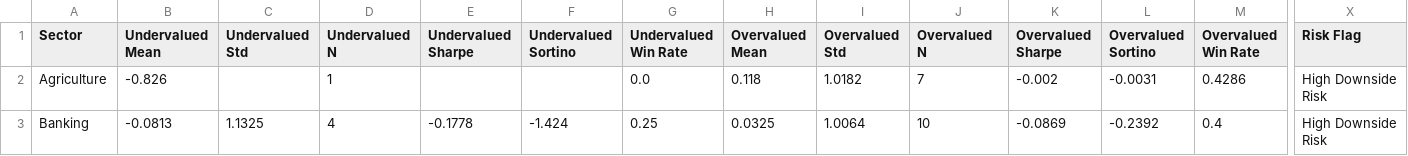
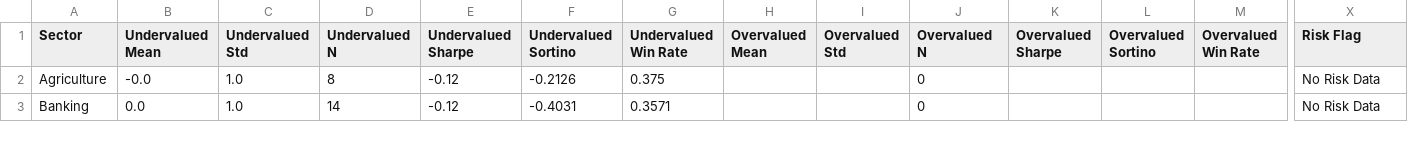
Before and after one commit to caleb402/Nairobi-Stock-Exchange-, a CSV file: sector_validation_results.csv, drawn as a sheet; only a part is shown, gaps mark what is left out; the diff covers the shown part only; the diff names each change by its address in the sheet, - before the commit and + after, or states it on an @@ line.

```diff
--- a/sector_validation_results.csv
+++ b/sector_validation_results.csv
-B2 (Undervalued Mean): -0.826
+B2 (Undervalued Mean): -0.0
-C2 (Undervalued Std): (empty)
+C2 (Undervalued Std): 1.0
-D2 (Undervalued N): 1
+D2 (Undervalued N): 8
-E2 (Undervalued Sharpe): (empty)
+E2 (Undervalued Sharpe): -0.12
-F2 (Undervalued Sortino): (empty)
+F2 (Undervalued Sortino): -0.2126
-G2 (Undervalued Win Rate): 0.0
+G2 (Undervalued Win Rate): 0.375
-H2 (Overvalued Mean): 0.118
+H2 (Overvalued Mean): (empty)
-I2 (Overvalued Std): 1.0182
+I2 (Overvalued Std): (empty)
-J2 (Overvalued N): 7
+J2 (Overvalued N): 0
-K2 (Overvalued Sharpe): -0.002
+K2 (Overvalued Sharpe): (empty)
-L2 (Overvalued Sortino): -0.0031
+L2 (Overvalued Sortino): (empty)
-M2 (Overvalued Win Rate): 0.4286
+M2 (Overvalued Win Rate): (empty)
-X2:X3 (Risk Flag): High Downside Risk
+X2:X3 (Risk Flag): No Risk Data
-B3 (Undervalued Mean): -0.0813
+B3 (Undervalued Mean): 0.0
-C3 (Undervalued Std): 1.1325
+C3 (Undervalued Std): 1.0
-D3 (Undervalued N): 4
+D3 (Undervalued N): 14
-E3 (Undervalued Sharpe): -0.1778
+E3 (Undervalued Sharpe): -0.12
-F3 (Undervalued Sortino): -1.424
+F3 (Undervalued Sortino): -0.4031
-G3 (Undervalued Win Rate): 0.25
+G3 (Undervalued Win Rate): 0.3571
-H3 (Overvalued Mean): 0.0325
+H3 (Overvalued Mean): (empty)
-I3 (Overvalued Std): 1.0064
+I3 (Overvalued Std): (empty)
-J3 (Overvalued N): 10
+J3 (Overvalued N): 0
-K3 (Overvalued Sharpe): -0.0869
+K3 (Overvalued Sharpe): (empty)
-L3 (Overvalued Sortino): -0.2392
+L3 (Overvalued Sortino): (empty)
-M3 (Overvalued Win Rate): 0.4
+M3 (Overvalued Win Rate): (empty)
```
Also changed, not shown: 85 edited cells elsewhere in this file, avg_returns_by_sector_flag.csv, nse_value_dataset.csv, 3 other files.
